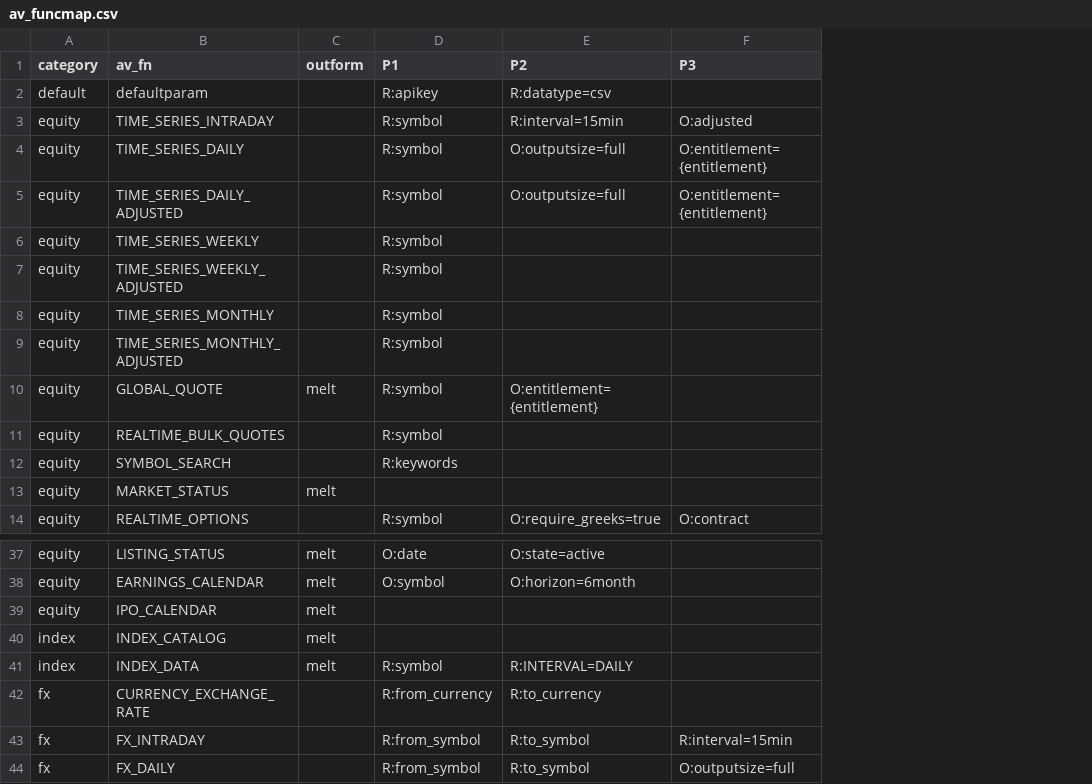
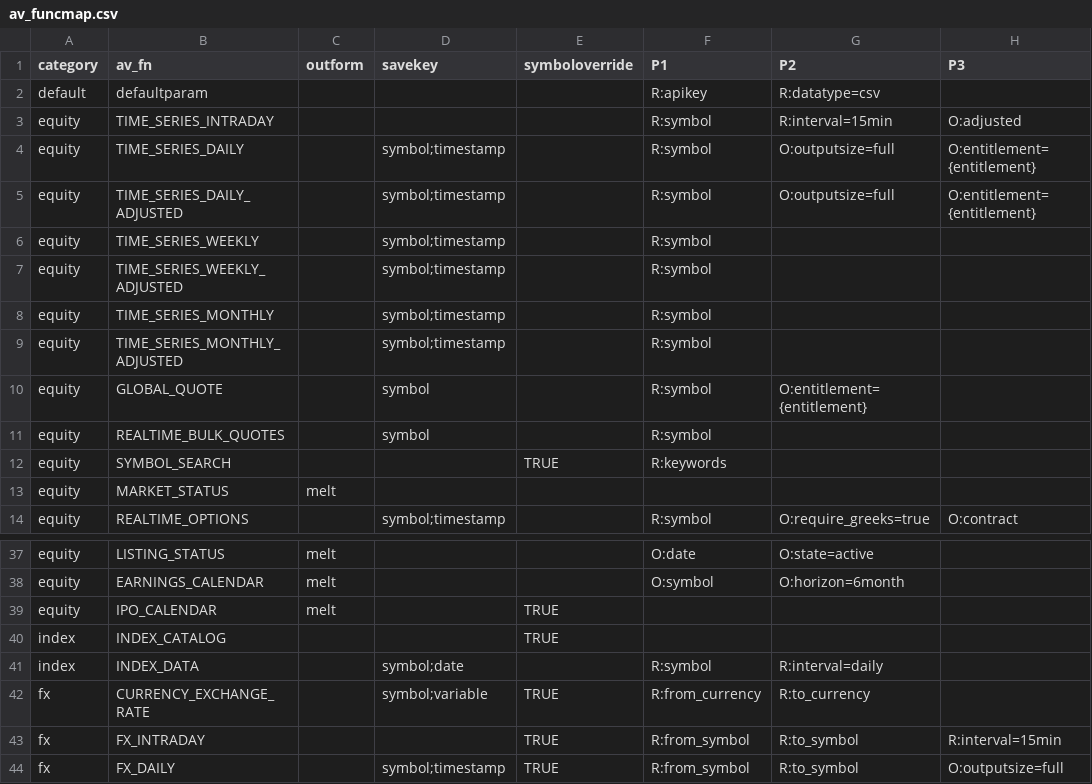
Before and after one commit to derekholmes0/alphavantagepf, a CSV file: inst/extdata/av_funcmap.csv, drawn as a sheet; only a part is shown, gaps mark what is left out; addresses are those after the commit; the diff names each change by its address in the sheet, - before the commit and + after, or states it on an @@ line.

Commit message:
Index Data, News filters, UI

```diff
--- a/inst/extdata/av_funcmap.csv
+++ b/inst/extdata/av_funcmap.csv
+column D (savekey), rows 4-14: symbol;timestamp | symbol;timestamp | symbol;timestamp | symbol;timestamp | symbol;timestamp | symbol;timestamp | symbol | symbol |  |  | symbol;timestamp; rows 41-44: symbol;date | symbol;variable |  | symbol;timestamp
+column E (symboloverride), row 12: TRUE; rows 39-44: TRUE | TRUE |  | TRUE | TRUE | TRUE
-C10 (outform): melt
+C10 (outform): (empty)
-C40:C41 (outform): melt
+C40:C41 (outform): (empty)
-G41 (P2): R:INTERVAL=DAILY
+G41 (P2): R:interval=daily
```
Also changed, not shown: inst/extdata/av_shiny_opts.csv, 14 other files.
